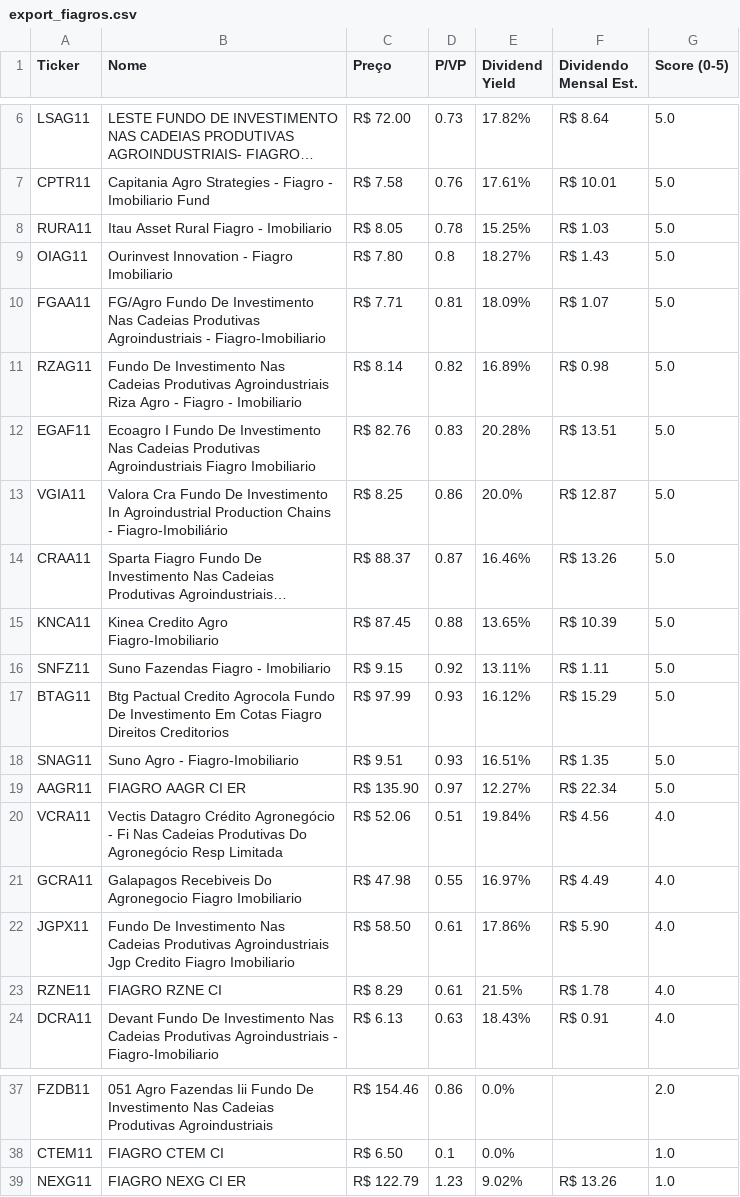
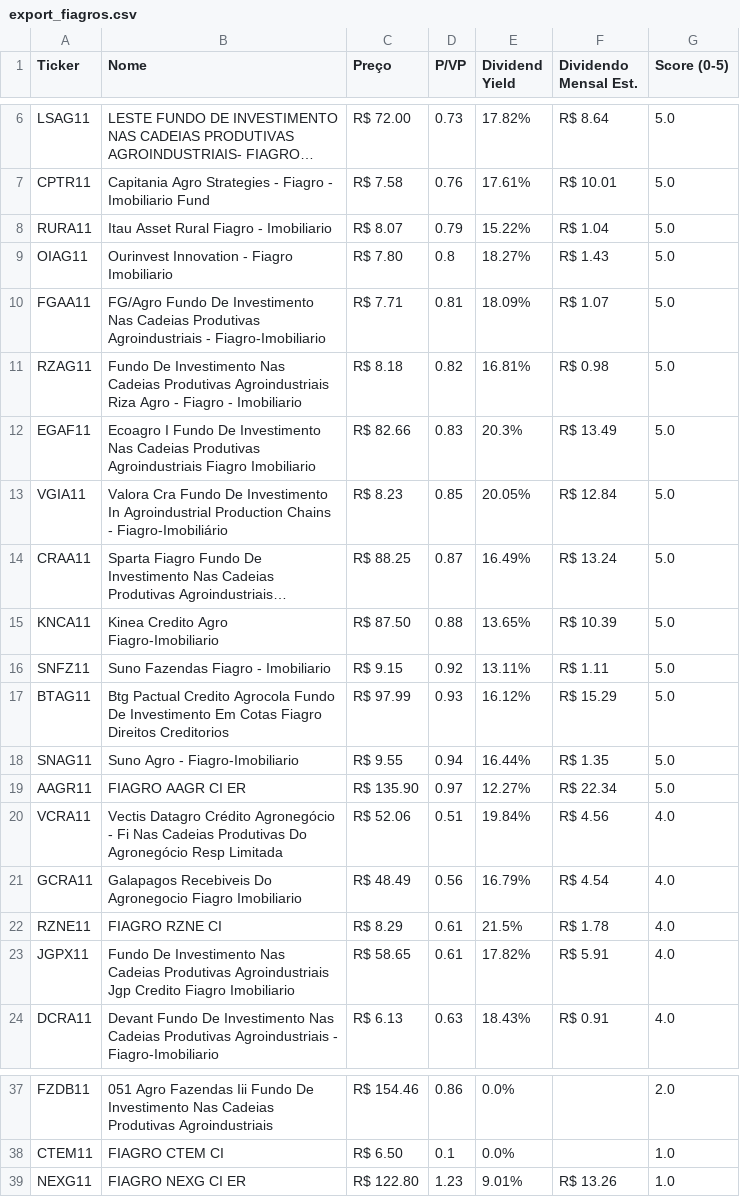
Before and after one commit to jucelinoss/radar_fundamentalista_b3, a CSV file: dev/export_fiagros.csv, drawn as a sheet; only a part is shown, gaps mark what is left out; long unchanged cells end in …; removed rows and columns are numbered as before the commit, all else as after; the diff names each change by its address in the sheet, - before the commit and + after, or states it on an @@ line.

```diff
--- a/dev/export_fiagros.csv
+++ b/dev/export_fiagros.csv
-C8 (Preço): R$ 8.05
+C8 (Preço): R$ 8.07
-D8 (P/VP): 0.78
+D8 (P/VP): 0.79
-E8 (Dividend Yield): 15.25%
+E8 (Dividend Yield): 15.22%
-F8 (Dividendo Mensal Est.): R$ 1.03
+F8 (Dividendo Mensal Est.): R$ 1.04
-C11 (Preço): R$ 8.14
+C11 (Preço): R$ 8.18
-E11 (Dividend Yield): 16.89%
+E11 (Dividend Yield): 16.81%
-C12 (Preço): R$ 82.76
+C12 (Preço): R$ 82.66
-E12 (Dividend Yield): 20.28%
+E12 (Dividend Yield): 20.3%
-F12 (Dividendo Mensal Est.): R$ 13.51
+F12 (Dividendo Mensal Est.): R$ 13.49
-C13 (Preço): R$ 8.25
+C13 (Preço): R$ 8.23
-D13 (P/VP): 0.86
+D13 (P/VP): 0.85
-E13 (Dividend Yield): 20.0%
+E13 (Dividend Yield): 20.05%
-F13 (Dividendo Mensal Est.): R$ 12.87
+F13 (Dividendo Mensal Est.): R$ 12.84
-C14 (Preço): R$ 88.37
+C14 (Preço): R$ 88.25
-E14 (Dividend Yield): 16.46%
+E14 (Dividend Yield): 16.49%
-F14 (Dividendo Mensal Est.): R$ 13.26
+F14 (Dividendo Mensal Est.): R$ 13.24
-C15 (Preço): R$ 87.45
+C15 (Preço): R$ 87.50
-C18 (Preço): R$ 9.51
+C18 (Preço): R$ 9.55
-D18 (P/VP): 0.93
+D18 (P/VP): 0.94
-E18 (Dividend Yield): 16.51%
+E18 (Dividend Yield): 16.44%
-C21 (Preço): R$ 47.98
+C21 (Preço): R$ 48.49
-D21 (P/VP): 0.55
+D21 (P/VP): 0.56
-E21 (Dividend Yield): 16.97%
+E21 (Dividend Yield): 16.79%
-F21 (Dividendo Mensal Est.): R$ 4.49
+F21 (Dividendo Mensal Est.): R$ 4.54
-row 22: JGPX11 | Fundo De Investimento Nas Cadeias Produtivas Agroindustriais Jgp Credito Fiagro Imobiliario | R$ 58.50 | 0.61 | 17.86% | R$ 5.90 | 4.0
+row 23: JGPX11 | Fundo De Investimento Nas Cadeias Produtivas Agroindustriais Jgp Credito Fiagro Imobiliario | R$ 58.65 | 0.61 | 17.82% | R$ 5.91 | 4.0
-C39 (Preço): R$ 122.79
+C39 (Preço): R$ 122.80
-E39 (Dividend Yield): 9.02%
+E39 (Dividend Yield): 9.01%
```
Also changed, not shown: dev/export_fiis.csv, dev/export_stocks.csv, 3 other files.
